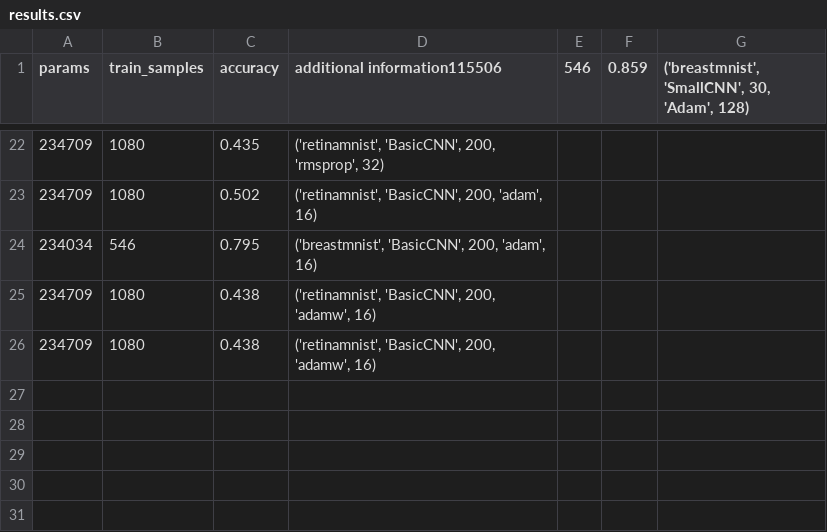
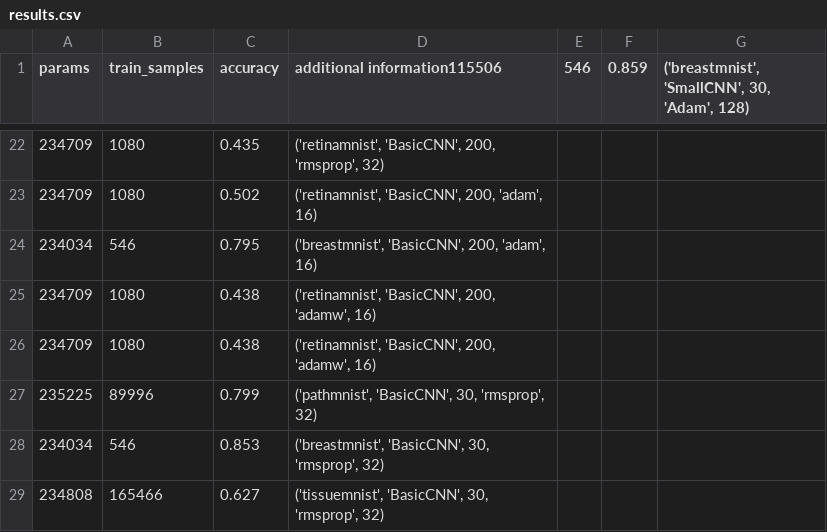
Before and after one commit to levonbo/project-federal-learning, a CSV file: results.csv, drawn as a sheet; only a part is shown, gaps mark what is left out.

```diff
--- a/results.csv
+++ b/results.csv
@@ -26 +26,4 @@ params,train_samples,accuracy,additional information115506,546,0.859,"('breastmn
 234709,1080,0.438,"('retinamnist', 'BasicCNN', 200, 'adamw', 16)"
+235225,89996,0.799,"('pathmnist', 'BasicCNN', 30, 'rmsprop', 32)"
+234034,546,0.853,"('breastmnist', 'BasicCNN', 30, 'rmsprop', 32)"
+234808,165466,0.627,"('tissuemnist', 'BasicCNN', 30, 'rmsprop', 32)"
```
Also changed, not shown: 12 other files.
